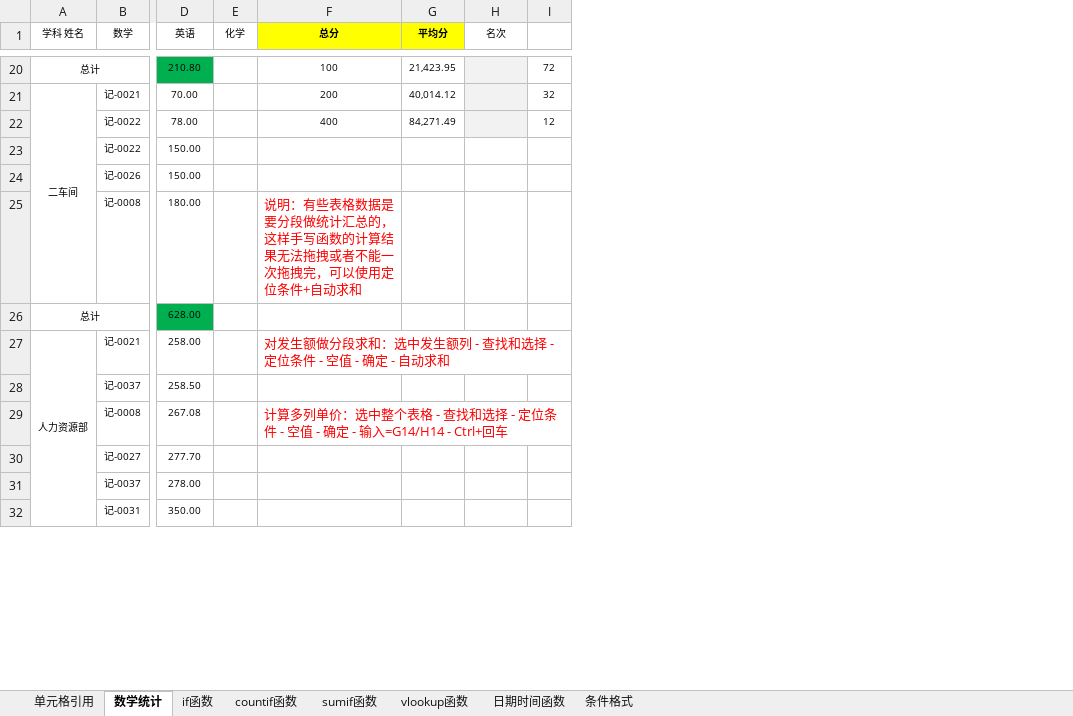
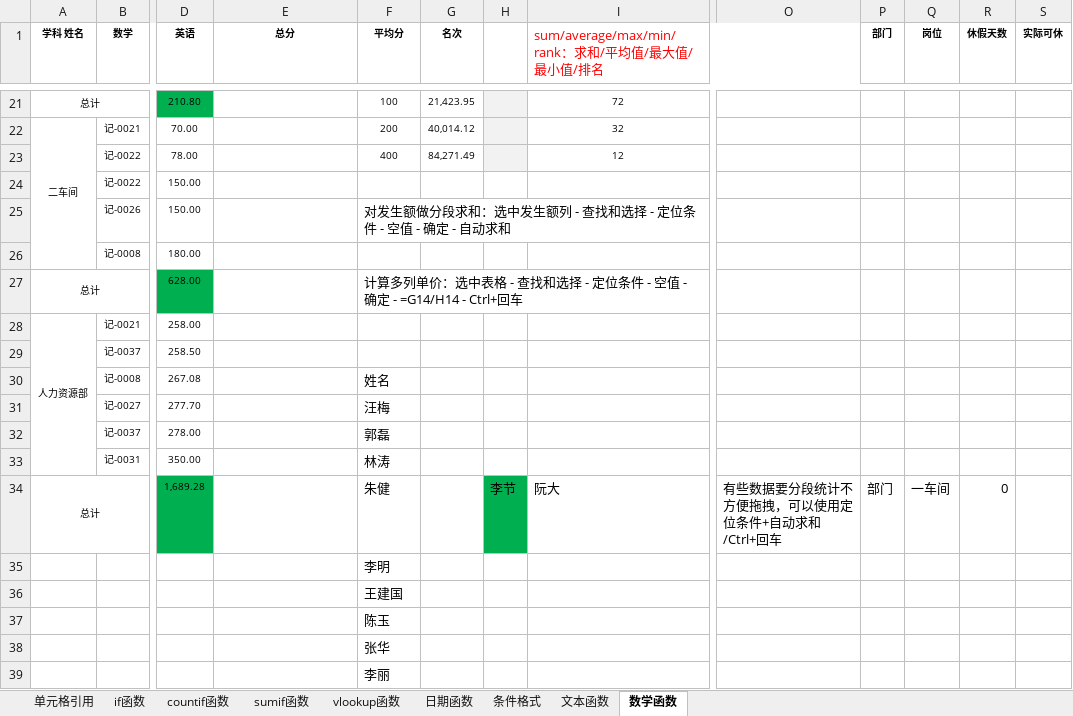
Before and after one commit to okccc/python, an Excel workbook: excel/06_函数和公式.xlsx, sheet 数学函数, drawn as a sheet; only a part is shown, gaps mark what is left out; values as stored, in another font and other column widths than the file's, no borders; charts and pictures not drawn; removed rows and columns are numbered as before the commit, all else as after; rows hold the shown columns only; the diff covers the shown part only; the diff names each change by its address in the sheet, - before the commit and + after, or states it on an @@ line.

```diff
--- a/excel/06_函数和公式.xlsx (sheet 数学函数)
+++ b/excel/06_函数和公式.xlsx (sheet 数学函数)
-sheet tab: 数学统计
+sheet tab: 数学函数
-sheet tab: 日期时间函数
+sheet tab: 日期函数
+sheet tab: 文本函数
@@ sheet tab order changed: 单元格引用 | if函数 | countif函数 | sumif函数 | vlookup函数 | 日期函数 | 条件格式 | 文本函数 | 数学函数 @@
-column E (化学), empty
+column I, row 1: sum/average/max/min/rank：求和/平均值/最大值/最小值/排名; rows 21-23: 72 | 32 | 12
+column O, empty
+column P (部门), empty
+column Q (岗位), empty
+column R (休假天数), empty
+column S (实际可休), empty
-A1:D1 bold: off
+A1:D1 bold: on
-E1:F1 fill: #FFFF00
+E1:F1 fill: none
-G1 bold: off
+G1 bold: on
-E21 (总分): 100
+E21 (总分): (empty)
-F21 (平均分): 21,423.95
+F21 (平均分): 100
-G21:G23 fill: #F2F2F2
+G21:G23 fill: none
-G21 (名次): (empty)
+G21 (名次): 21,423.95
-H21:H23 fill: none
+H21:H23 fill: #F2F2F2
-H21: 72
+H21: (empty)
-E22 (总分): 200
+E22 (总分): (empty)
-F22 (平均分): 40,014.12
+F22 (平均分): 200
-G22 (名次): (empty)
+G22 (名次): 40,014.12
-H22: 32
+H22: (empty)
-E23 (总分): 400
+E23 (总分): (empty)
-F23 (平均分): 84,271.49
+F23 (平均分): 400
-G23 (名次): (empty)
+G23 (名次): 84,271.49
-H23: 12
+H23: (empty)
-F25 (平均分): (empty)
+F25 (平均分): 对发生额做分段求和：选中发生额列 - 查找和选择 - 定位条件 - 空值 - 确定 - 自动求和
+F25:M25 merged
-E26 (总分): 说明：有些表格数据是要分段做统计汇总的，这样手写函数的计算结果无法拖拽或者不能一次拖拽完，可以使用定位条件+自动求和
+E26 (总分): (empty)
-F27 (平均分): (empty)
+F27 (平均分): 计算多列单价：选中表格 - 查找和选择 - 定位条件 - 空值 - 确定 - =G14/H14 - Ctrl+回车
+F27:M27 merged
-E28 (总分): 对发生额做分段求和：选中发生额列 - 查找和选择 - 定位条件 - 空值 - 确定 - 自动求和
+E28 (总分): (empty)
-F27:N27 merged
-E30 (总分): 计算多列单价：选中整个表格 - 查找和选择 - 定位条件 - 空值 - 确定 - 输入=G14/H14 - Ctrl+回车
+E30 (总分): (empty)
-F29:N29 merged
-F30 (平均分): (empty)
+F30 (平均分): 姓名
-F31 (平均分): (empty)
+F31 (平均分): 汪梅
-F32 (平均分): (empty)
+F32 (平均分): 郭磊
-F33 (平均分): (empty)
+F33 (平均分): 林涛
+row 34: 总计 |  | 1,689.28 |  | 朱健 |  | 李节 | 阮大 | 有些数据要分段统计不方便拖拽，可以使用定位条件+自动求和/Ctrl+回车 | 部门 | 一车间 | 0
+row 35:  |  |  |  | 李明
+row 36:  |  |  |  | 王建国
+row 37:  |  |  |  | 陈玉
+row 38:  |  |  |  | 张华
+row 39:  |  |  |  | 李丽
```
Also changed, not shown: 43 added rows, 49 edited cells, cell formats and merged cells elsewhere in this sheet, sheet 条件格式, sheet vlookup函数, formulas that keep their value, charts or pictures, excel/05_数据透视表.xlsx, 6 other files.
